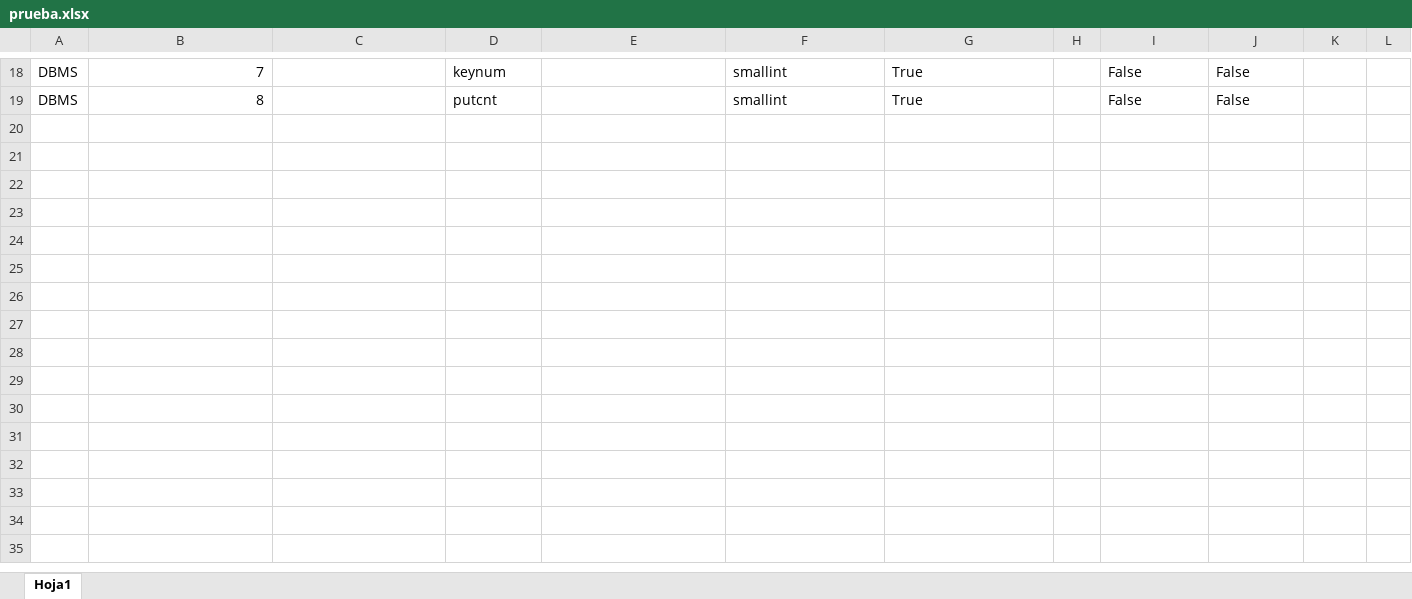
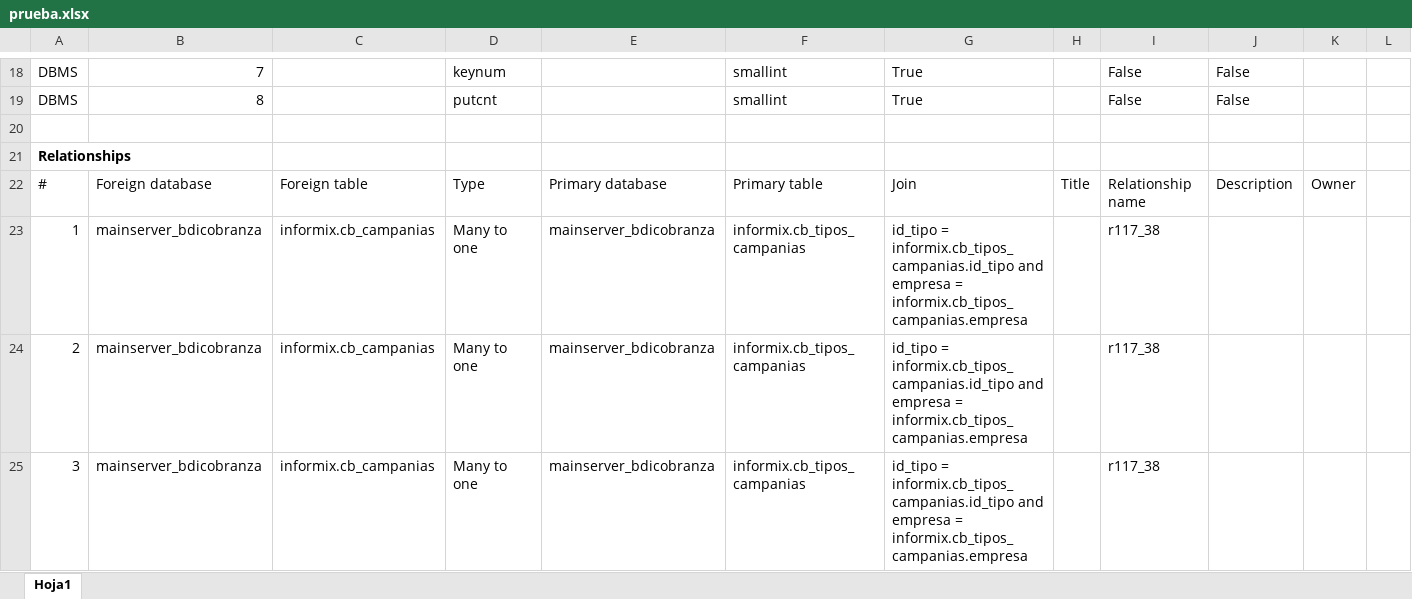
Before and after one commit to ghigoviu/Metadata-xls_reader-Dataedo, an Excel workbook: resources/prueba.xlsx, sheet Hoja1, drawn as a sheet; only a part is shown, gaps mark what is left out; values as stored, in another font and other column widths than the file's, no borders; rows hold the shown columns only; ↵ is a line break in a cell; the diff names each change by its address in the sheet, - before the commit and + after, or states it on an @@ line.

```diff
--- a/resources/prueba.xlsx (sheet Hoja1)
+++ b/resources/prueba.xlsx (sheet Hoja1)
+row 20: (empty)
+row 21: Relationships
+row 22: # | Foreign database | Foreign table | Type | Primary database | Primary table | Join | Title | Relationship name | Description | Owner
+row 23: 1 | mainserver_bdicobranza | informix.cb_campanias | Many to one | mainserver_bdicobranza | informix.cb_tipos_campanias | id_tipo = informix.cb_tipos_campanias.id_tipo and ↵ empresa = informix.cb_tipos_campanias.empresa |  | r117_38
+row 24: 2 | mainserver_bdicobranza | informix.cb_campanias | Many to one | mainserver_bdicobranza | informix.cb_tipos_campanias | id_tipo = informix.cb_tipos_campanias.id_tipo and ↵ empresa = informix.cb_tipos_campanias.empresa |  | r117_38
+row 25: 3 | mainserver_bdicobranza | informix.cb_campanias | Many to one | mainserver_bdicobranza | informix.cb_tipos_campanias | id_tipo = informix.cb_tipos_campanias.id_tipo and ↵ empresa = informix.cb_tipos_campanias.empresa |  | r117_38
```
Also changed, not shown: 1 other file.
